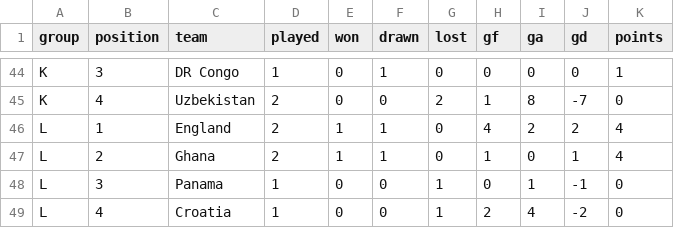
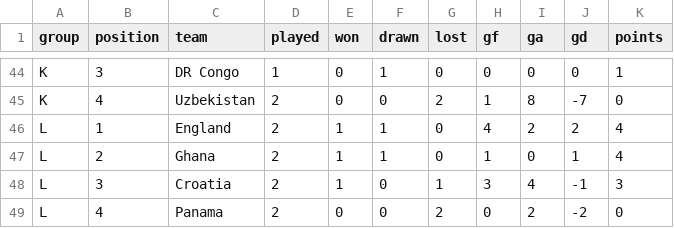
Before and after one commit to RShiri/XWORLDCUPTWIT, a CSV file: wc2026_dashboard/database/standings.csv, drawn as a sheet; only a part is shown, gaps mark what is left out.

```diff
--- a/wc2026_dashboard/database/standings.csv
+++ b/wc2026_dashboard/database/standings.csv
@@ -47,3 +47,3 @@ L,1,England,2,1,1,0,4,2,2,4
 L,2,Ghana,2,1,1,0,1,0,1,4
-L,3,Panama,1,0,0,1,0,1,-1,0
-L,4,Croatia,1,0,0,1,2,4,-2,0
+L,3,Croatia,2,1,0,1,3,4,-1,3
+L,4,Panama,2,0,0,2,0,2,-2,0
```
Also changed, not shown: wc2026_dashboard/database/player_match_stats.csv, wc2026_dashboard/database/players.csv, 25 other files.
